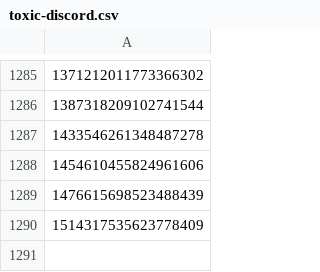
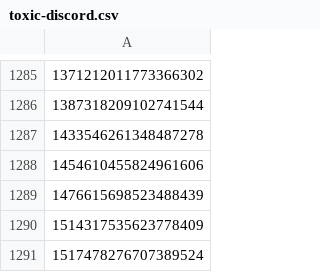
Before and after one commit to avidansternberg/project-blocklist, a CSV file: user_lists/toxic-discord.csv, drawn as a sheet; only a part is shown, gaps mark what is left out; the diff names each change by its address in the sheet, - before the commit and + after, or states it on an @@ line.

Commit message:
Add Discord scammer

```diff
--- a/user_lists/toxic-discord.csv
+++ b/user_lists/toxic-discord.csv
+row 1291: 1517478276707389524
```
